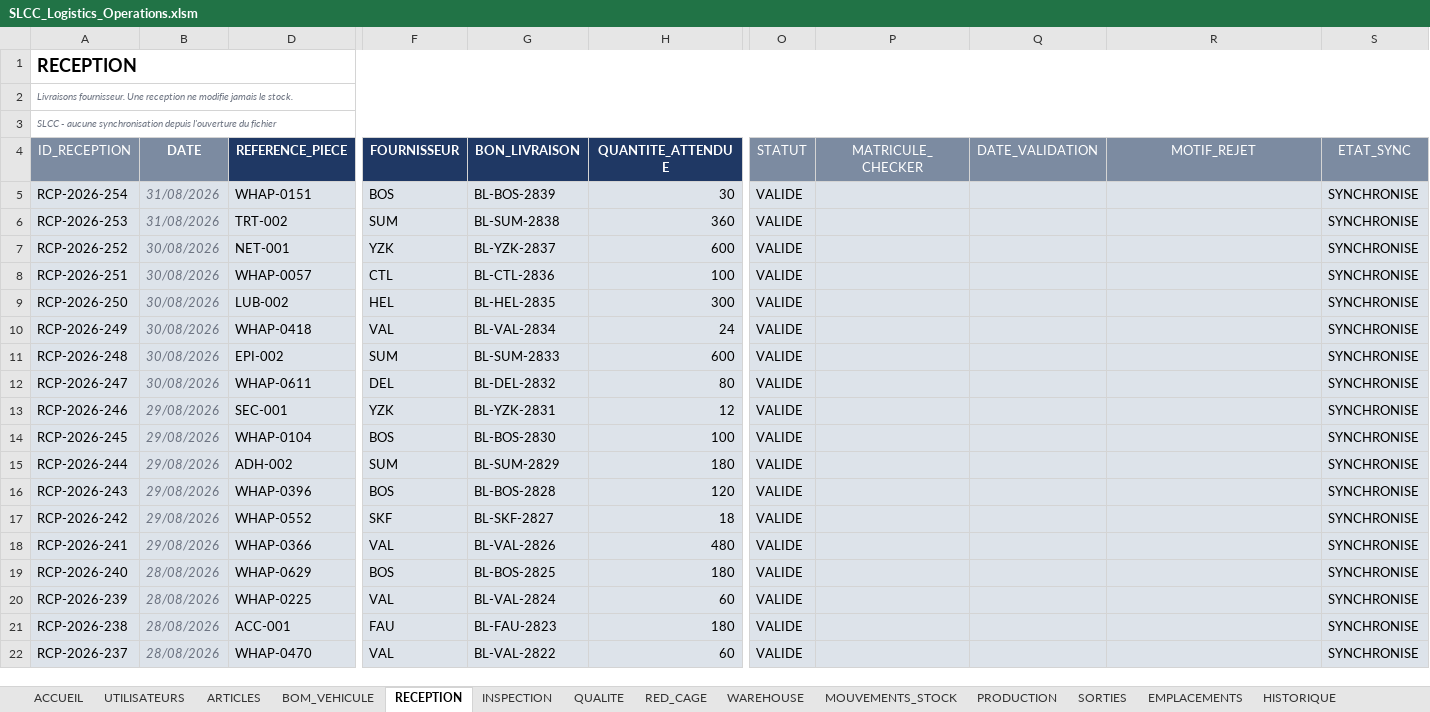
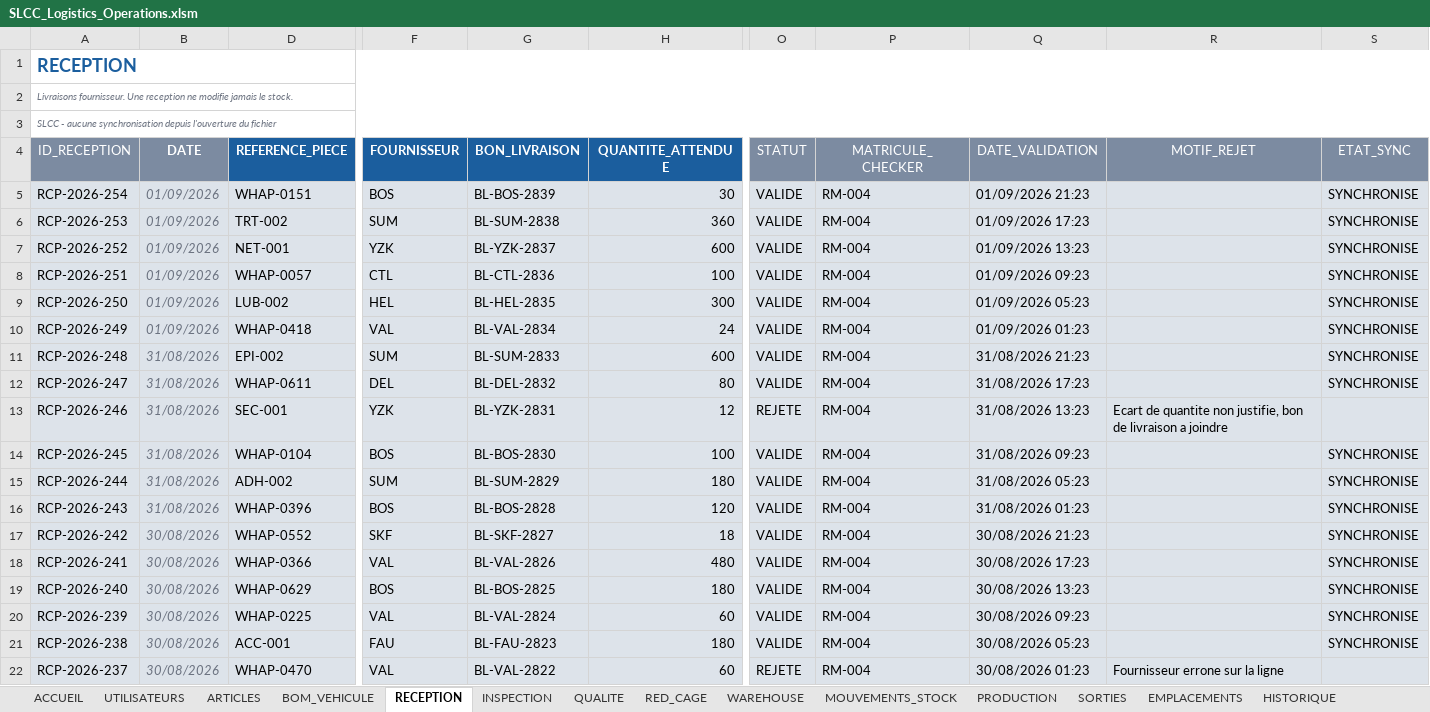
Before and after one commit to heba-bl/LOGISTIC, an Excel workbook: shared-folder/00_FICHIER_PARTAGE/SLCC_Logistics_Operations.xlsm, sheet RECEPTION, drawn as a sheet; only a part is shown, gaps mark what is left out; values as stored, in another font and other column widths than the file's, no borders; conditional formats not drawn; the diff covers the shown part only; the diff names each change by its address in the sheet, - before the commit and + after, or states it on an @@ line.

```diff
--- a/shared-folder/00_FICHIER_PARTAGE/SLCC_Logistics_Operations.xlsm (sheet RECEPTION)
+++ b/shared-folder/00_FICHIER_PARTAGE/SLCC_Logistics_Operations.xlsm (sheet RECEPTION)
-A1 text colour: black
+A1 text colour: #1B5E9E
-D4 fill: #1F3864
+D4 fill: #1B5E9E
-F4:H4 fill: #1F3864
+F4:H4 fill: #1B5E9E
-B5:B6 (DATE): 31/08/2026
+B5:B6 (DATE): 01/09/2026
-P5:P22 (MATRICULE_CHECKER): (empty)
+P5:P22 (MATRICULE_CHECKER): RM-004
-Q5 (DATE_VALIDATION): (empty)
+Q5 (DATE_VALIDATION): 01/09/2026 21:23
-Q6 (DATE_VALIDATION): (empty)
+Q6 (DATE_VALIDATION): 01/09/2026 17:23
-B7:B10 (DATE): 30/08/2026
+B7:B10 (DATE): 01/09/2026
-Q7 (DATE_VALIDATION): (empty)
+Q7 (DATE_VALIDATION): 01/09/2026 13:23
-Q8 (DATE_VALIDATION): (empty)
+Q8 (DATE_VALIDATION): 01/09/2026 09:23
-Q9 (DATE_VALIDATION): (empty)
+Q9 (DATE_VALIDATION): 01/09/2026 05:23
-Q10 (DATE_VALIDATION): (empty)
+Q10 (DATE_VALIDATION): 01/09/2026 01:23
-B11:B12 (DATE): 30/08/2026
+B11:B12 (DATE): 31/08/2026
-Q11 (DATE_VALIDATION): (empty)
+Q11 (DATE_VALIDATION): 31/08/2026 21:23
-Q12 (DATE_VALIDATION): (empty)
+Q12 (DATE_VALIDATION): 31/08/2026 17:23
-B13:B16 (DATE): 29/08/2026
+B13:B16 (DATE): 31/08/2026
-O13 (STATUT): VALIDE
+O13 (STATUT): REJETE
-Q13 (DATE_VALIDATION): (empty)
+Q13 (DATE_VALIDATION): 31/08/2026 13:23
-R13 (MOTIF_REJET): (empty)
+R13 (MOTIF_REJET): Ecart de quantite non justifie, bon de livraison a joindre
-S13 (ETAT_SYNC): SYNCHRONISE
+S13 (ETAT_SYNC): (empty)
-Q14 (DATE_VALIDATION): (empty)
+Q14 (DATE_VALIDATION): 31/08/2026 09:23
-Q15 (DATE_VALIDATION): (empty)
+Q15 (DATE_VALIDATION): 31/08/2026 05:23
-Q16 (DATE_VALIDATION): (empty)
+Q16 (DATE_VALIDATION): 31/08/2026 01:23
-B17:B18 (DATE): 29/08/2026
+B17:B18 (DATE): 30/08/2026
-Q17 (DATE_VALIDATION): (empty)
+Q17 (DATE_VALIDATION): 30/08/2026 21:23
-Q18 (DATE_VALIDATION): (empty)
+Q18 (DATE_VALIDATION): 30/08/2026 17:23
-B19:B22 (DATE): 28/08/2026
+B19:B22 (DATE): 30/08/2026
-Q19 (DATE_VALIDATION): (empty)
+Q19 (DATE_VALIDATION): 30/08/2026 13:23
-Q20 (DATE_VALIDATION): (empty)
+Q20 (DATE_VALIDATION): 30/08/2026 09:23
-Q21 (DATE_VALIDATION): (empty)
+Q21 (DATE_VALIDATION): 30/08/2026 05:23
-O22 (STATUT): VALIDE
+O22 (STATUT): REJETE
-Q22 (DATE_VALIDATION): (empty)
+Q22 (DATE_VALIDATION): 30/08/2026 01:23
-R22 (MOTIF_REJET): (empty)
+R22 (MOTIF_REJET): Fournisseur errone sur la ligne
-S22 (ETAT_SYNC): SYNCHRONISE
+S22 (ETAT_SYNC): (empty)
```
Also changed, not shown: 72 edited cells and cell formats elsewhere in this sheet, sheet ARTICLES, sheet BOM_VEHICULE, sheet INSPECTION, sheet QUALITE, sheet SORTIES, sheet WAREHOUSE, 7 more sheets, hidden cells, 6 other files.
